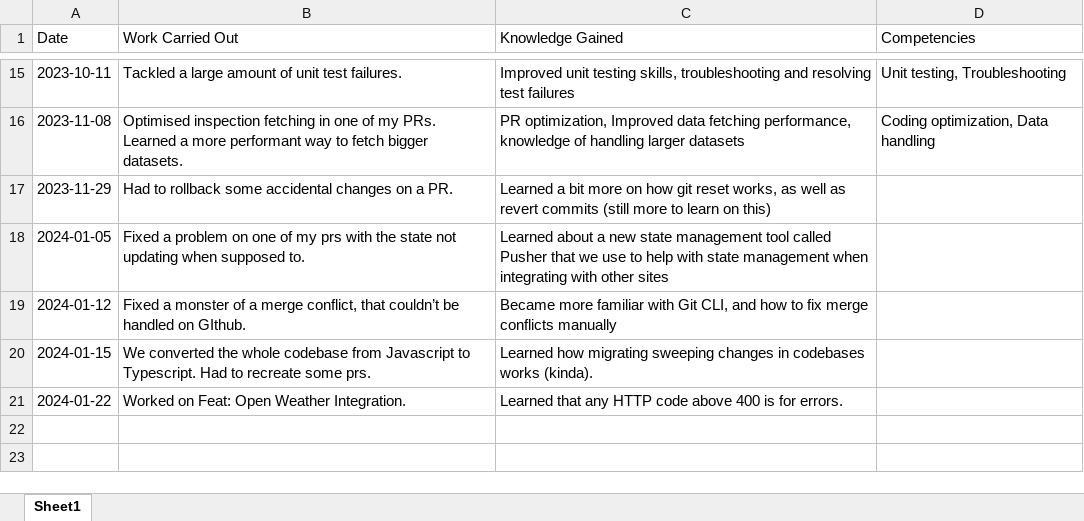
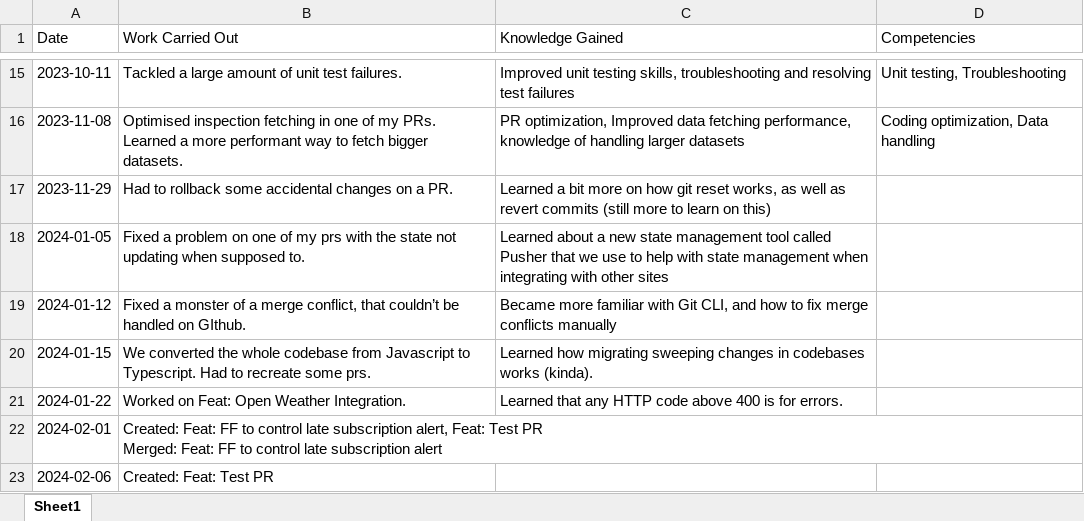
Before and after one commit to JoshH775/GHScribe, an Excel workbook: diary.xlsx, sheet Sheet1, drawn as a sheet; only a part is shown, gaps mark what is left out; values as stored, in another font and other column widths than the file's, no borders; ↵ is a line break in a cell; the diff names each change by its address in the sheet, - before the commit and + after, or states it on an @@ line.

Commit message:
sync (for now)

```diff
--- a/diary.xlsx (sheet Sheet1)
+++ b/diary.xlsx (sheet Sheet1)
+row 22: 2024-02-01 | Created: Feat: FF to control late subscription alert, Feat: Test PR ↵ Merged: Feat: FF to control late subscription alert
+row 23: 2024-02-06 | Created: Feat: Test PR
```
